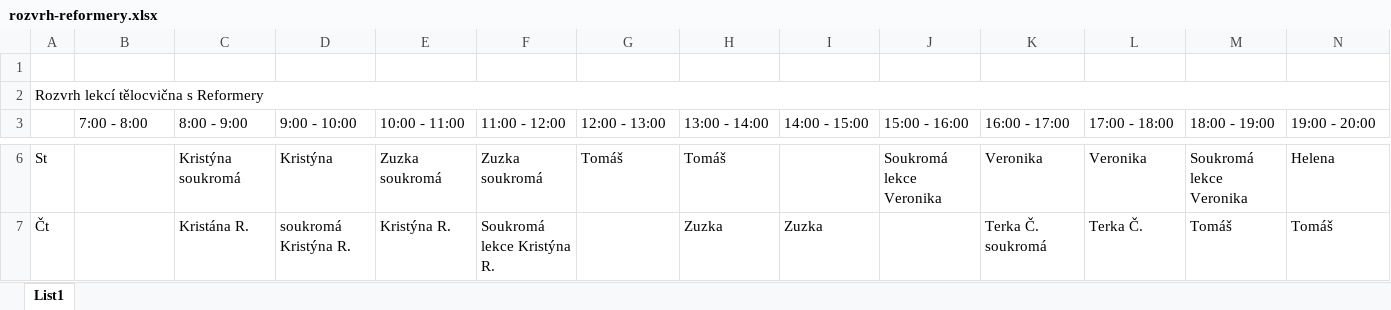
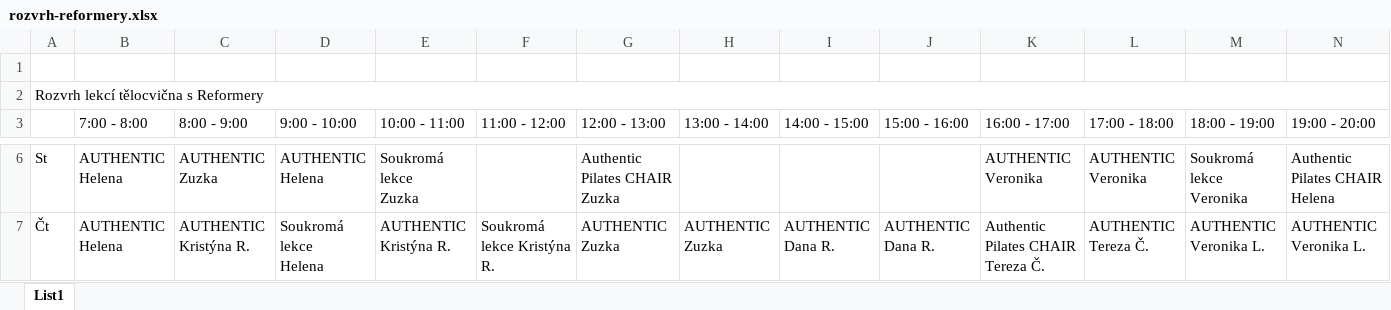
Before and after one commit to davidrynes/cafepilates, an Excel workbook: documents/rozvrh-reformery.xlsx, sheet List1, drawn as a sheet; only a part is shown, gaps mark what is left out; values as stored, in another font and other column widths than the file's, no cell formats; ↵ is a line break in a cell; the diff covers the shown part only; the diff names each change by its address in the sheet, - before the commit and + after, or states it on an @@ line.

```diff
--- a/documents/rozvrh-reformery.xlsx (sheet List1)
+++ b/documents/rozvrh-reformery.xlsx (sheet List1)
-A2:N2 merged
+A2:O2 merged
-B6:B7 (7:00 - 8:00): (empty)
+B6:B7 (7:00 - 8:00): AUTHENTIC Helena
-C6 (8:00 - 9:00): Kristýna soukromá
+C6 (8:00 - 9:00): AUTHENTIC Zuzka
-D6 (9:00 - 10:00): Kristýna
+D6 (9:00 - 10:00): AUTHENTIC Helena
-E6 (10:00 - 11:00): Zuzka soukromá
+E6 (10:00 - 11:00): Soukromá lekce ↵ Zuzka
-F6 (11:00 - 12:00): Zuzka soukromá
+F6 (11:00 - 12:00): (empty)
-G6 (12:00 - 13:00): Tomáš
+G6 (12:00 - 13:00): Authentic Pilates CHAIR Zuzka
-H6 (13:00 - 14:00): Tomáš
+H6 (13:00 - 14:00): (empty)
-J6 (15:00 - 16:00): Soukromá lekce Veronika
+J6 (15:00 - 16:00): (empty)
-K6 (16:00 - 17:00): Veronika
+K6 (16:00 - 17:00): AUTHENTIC Veronika
-L6 (17:00 - 18:00): Veronika
+L6 (17:00 - 18:00): AUTHENTIC Veronika
-N6 (19:00 - 20:00): Helena
+N6 (19:00 - 20:00): Authentic Pilates CHAIR Helena
-C7 (8:00 - 9:00): Kristána R.
+C7 (8:00 - 9:00): AUTHENTIC Kristýna R.
-D7 (9:00 - 10:00): soukromá Kristýna R.
+D7 (9:00 - 10:00): Soukromá lekce ↵ Helena
-E7 (10:00 - 11:00): Kristýna R.
+E7 (10:00 - 11:00): AUTHENTIC Kristýna R.
-G7 (12:00 - 13:00): (empty)
+G7 (12:00 - 13:00): AUTHENTIC Zuzka
-H7 (13:00 - 14:00): Zuzka
+H7 (13:00 - 14:00): AUTHENTIC Zuzka
-I7 (14:00 - 15:00): Zuzka
+I7 (14:00 - 15:00): AUTHENTIC Dana R.
-J7 (15:00 - 16:00): (empty)
+J7 (15:00 - 16:00): AUTHENTIC Dana R.
-K7 (16:00 - 17:00): Terka Č. soukromá
+K7 (16:00 - 17:00): Authentic Pilates CHAIR Tereza Č.
-L7 (17:00 - 18:00): Terka Č.
+L7 (17:00 - 18:00): AUTHENTIC Tereza Č.
-M7 (18:00 - 19:00): Tomáš
+M7 (18:00 - 19:00): AUTHENTIC Veronika L.
-N7 (19:00 - 20:00): Tomáš
+N7 (19:00 - 20:00): AUTHENTIC Veronika L.
```
Also changed, not shown: 46 edited cells elsewhere in this sheet, cell formats, documents/rozvrh-velka-telocvicna.xlsx.
